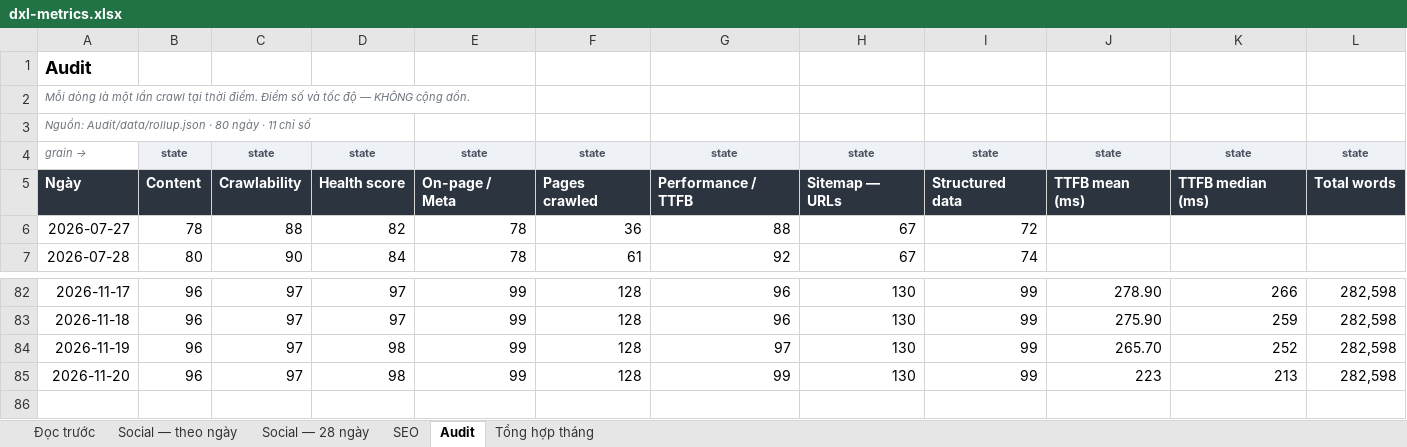
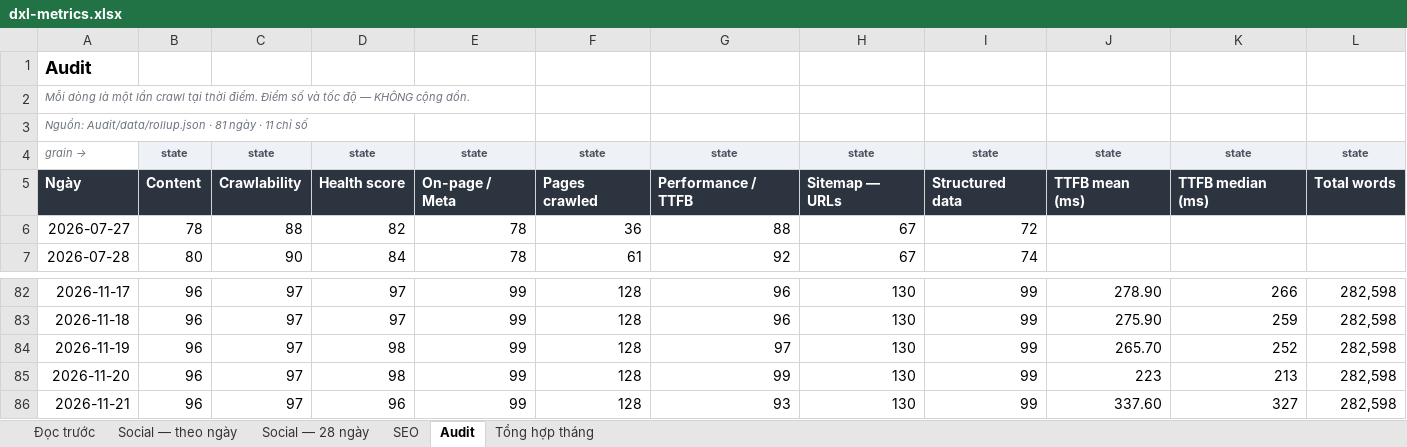
Before and after one commit to tram-fdx/dxl-social-dashboard-site, an Excel workbook: dxl-metrics.xlsx, sheet Audit, drawn as a sheet; only a part is shown, gaps mark what is left out; values as stored, in another font and other column widths than the file's, no borders; the diff names each change by its address in the sheet, - before the commit and + after, or states it on an @@ line.

```diff
--- a/dxl-metrics.xlsx (sheet Audit)
+++ b/dxl-metrics.xlsx (sheet Audit)
-A3: …Audit/data/rollup.json · 80 ngày ·…
+A3: …Audit/data/rollup.json · 81 ngày ·…
+row 86: 2026-11-21 | 96 | 97 | 96 | 99 | 128 | 93 | 130 | 99 | 337.60 | 327 | 282,598
```
Also changed, not shown: sheet Tổng hợp tháng, sheet Social — 28 ngày, sheet SEO, sheet Social — theo ngày, sheet Đọc trước, 7 other files.
